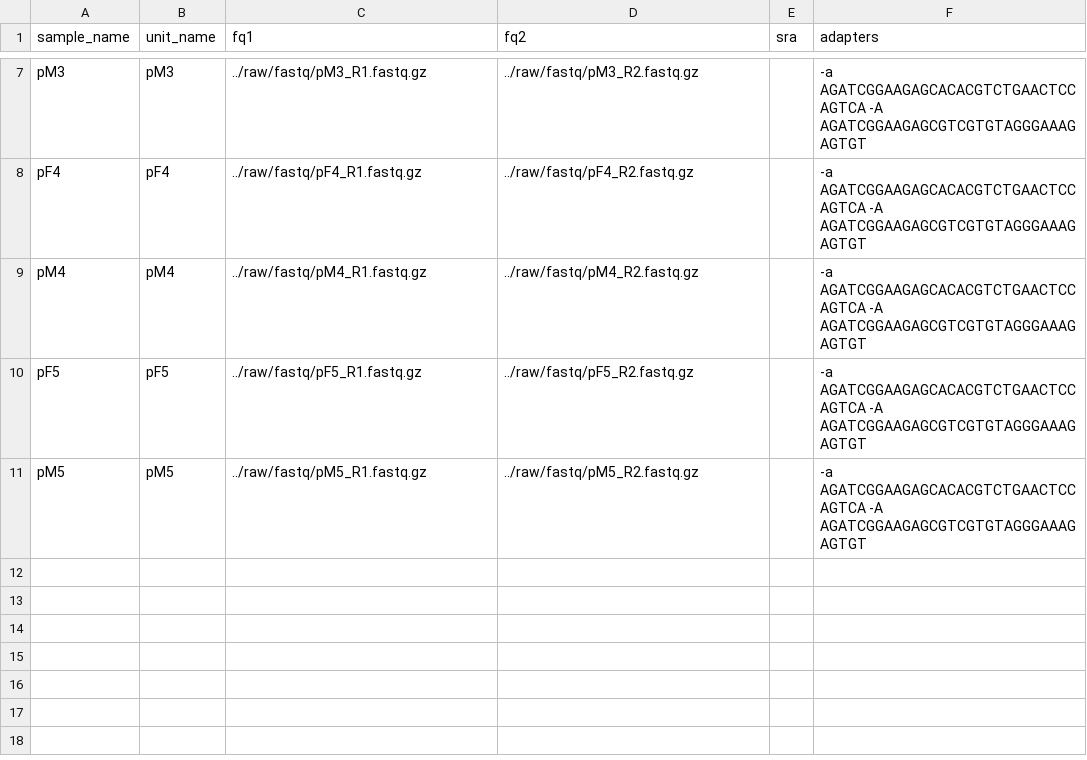
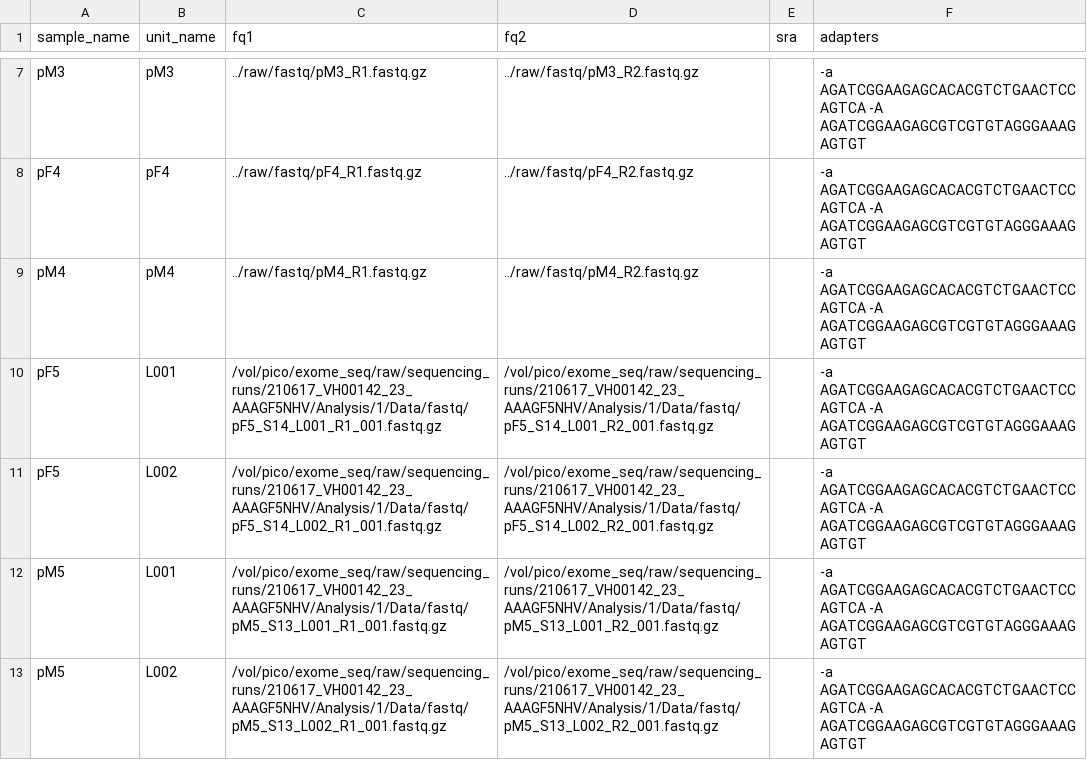
Before and after one commit to kilpert/dna-seq-varlociraptor, a TSV file: config/units_pools.tsv, drawn as a sheet; only a part is shown, gaps mark what is left out; removed rows and columns are numbered as before the commit, all else as after; the diff names each change by its address in the sheet, - before the commit and + after, or states it on an @@ line.

Commit message:
add pF5/pM5

```diff
--- a/config/units_pools.tsv
+++ b/config/units_pools.tsv
-row 10: pF5 | pF5 | ../raw/fastq/pF5_R1.fastq.gz | ../raw/fastq/pF5_R2.fastq.gz |  | -a AGATCGGAAGAGCACACGTCTGAACTCCAGTCA -A AGATCGGAAGAGCGTCGTGTAGGGAAAGAGTGT
-row 11: pM5 | pM5 | ../raw/fastq/pM5_R1.fastq.gz | ../raw/fastq/pM5_R2.fastq.gz |  | -a AGATCGGAAGAGCACACGTCTGAACTCCAGTCA -A AGATCGGAAGAGCGTCGTGTAGGGAAAGAGTGT
+row 10: pF5 | L001 | /vol/pico/exome_seq/raw/sequencing_runs/210617_VH00142_23_AAAGF5NHV/Analysis/1/Data/fastq/pF5_S14_L001_R1_001.fastq.gz | /vol/pico/exome_seq/raw/sequencing_runs/210617_VH00142_23_AAAGF5NHV/Analysis/1/Data/fastq/pF5_S14_L001_R2_001.fastq.gz |  | -a AGATCGGAAGAGCACACGTCTGAACTCCAGTCA -A AGATCGGAAGAGCGTCGTGTAGGGAAAGAGTGT
+row 11: pF5 | L002 | /vol/pico/exome_seq/raw/sequencing_runs/210617_VH00142_23_AAAGF5NHV/Analysis/1/Data/fastq/pF5_S14_L002_R1_001.fastq.gz | /vol/pico/exome_seq/raw/sequencing_runs/210617_VH00142_23_AAAGF5NHV/Analysis/1/Data/fastq/pF5_S14_L002_R2_001.fastq.gz |  | -a AGATCGGAAGAGCACACGTCTGAACTCCAGTCA -A AGATCGGAAGAGCGTCGTGTAGGGAAAGAGTGT
+row 12: pM5 | L001 | /vol/pico/exome_seq/raw/sequencing_runs/210617_VH00142_23_AAAGF5NHV/Analysis/1/Data/fastq/pM5_S13_L001_R1_001.fastq.gz | /vol/pico/exome_seq/raw/sequencing_runs/210617_VH00142_23_AAAGF5NHV/Analysis/1/Data/fastq/pM5_S13_L001_R2_001.fastq.gz |  | -a AGATCGGAAGAGCACACGTCTGAACTCCAGTCA -A AGATCGGAAGAGCGTCGTGTAGGGAAAGAGTGT
+row 13: pM5 | L002 | /vol/pico/exome_seq/raw/sequencing_runs/210617_VH00142_23_AAAGF5NHV/Analysis/1/Data/fastq/pM5_S13_L002_R1_001.fastq.gz | /vol/pico/exome_seq/raw/sequencing_runs/210617_VH00142_23_AAAGF5NHV/Analysis/1/Data/fastq/pM5_S13_L002_R2_001.fastq.gz |  | -a AGATCGGAAGAGCACACGTCTGAACTCCAGTCA -A AGATCGGAAGAGCGTCGTGTAGGGAAAGAGTGT
```
